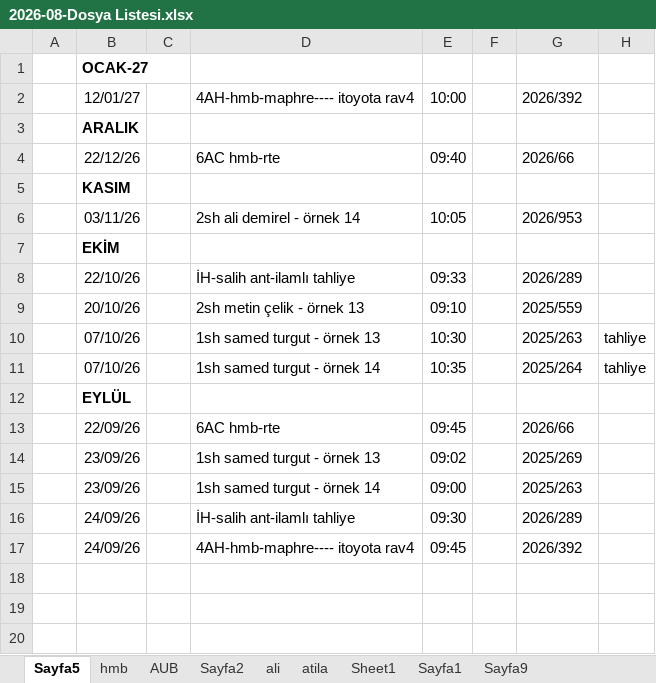
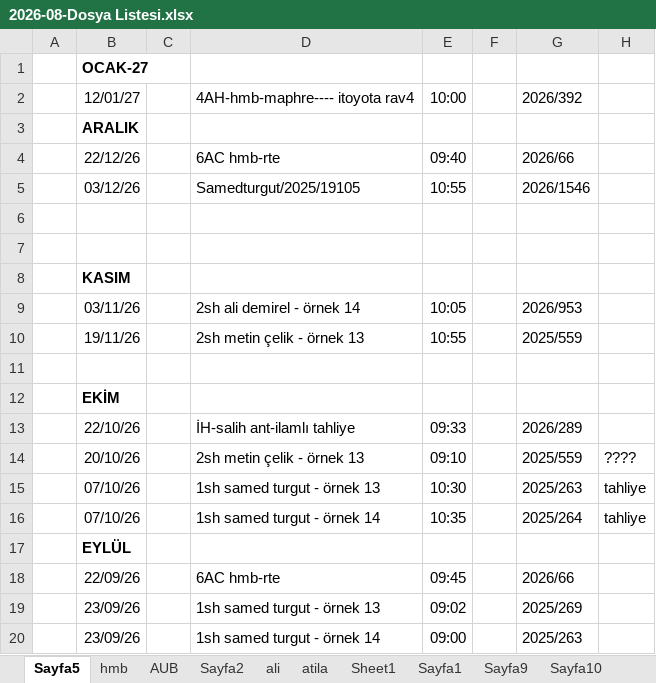
Before and after one commit to roboturx/2609-yzhn, an Excel workbook: mahkeme/2026-08-Dosya Listesi.xlsx, sheet Sayfa5, drawn as a sheet; only a part is shown; the shorter side is filled out with more unchanged rows; values as stored, in another font and other column widths than the file's, no borders; addresses are those after the commit; the diff names each change by its address in the sheet, - before the commit and + after, or states it on an @@ line.

```diff
--- a/mahkeme/2026-08-Dosya Listesi.xlsx (sheet Sayfa5)
+++ b/mahkeme/2026-08-Dosya Listesi.xlsx (sheet Sayfa5)
+sheet tab: Sayfa10
+row 5:  | 03/12/26 |  | Samedturgut/2025/19105 | 10:55 |  | 2026/1546
+row 6: (empty)
+row 7: (empty)
+row 10:  | 19/11/26 |  | 2sh metin çelik - örnek 13 | 10:55 |  | 2025/559
+row 11: (empty)
-H14: (empty)
+H14: ????
```
Also changed, not shown: sheet AUB, 1 other file.
